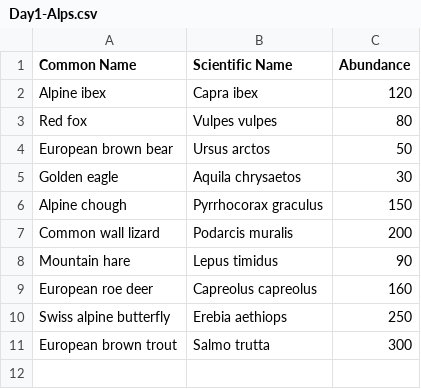
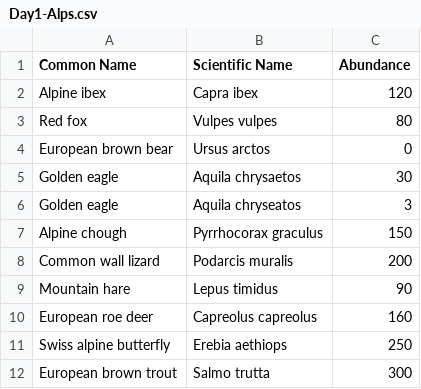
Before and after one commit to ScoobyTK/species-habitat_relationships_MLUcourse, a CSV file: Day1/Data/Day1-Alps.csv, drawn as a sheet.

```diff
--- a/Day1/Data/Day1-Alps.csv
+++ b/Day1/Data/Day1-Alps.csv
@@ -3,4 +3,5 @@ Common Name,Scientific Name,Abundance
 "Red fox	",Vulpes vulpes,80
-"European brown bear	",Ursus arctos,50
+"European brown bear	",Ursus arctos,0
 "Golden eagle	",Aquila chrysaetos,30
+"Golden eagle	",Aquila chryseatos,3
 "Alpine chough	",Pyrrhocorax graculus,150
```
Also changed, not shown: Day1/Data/Day1-Carpathians.csv.
